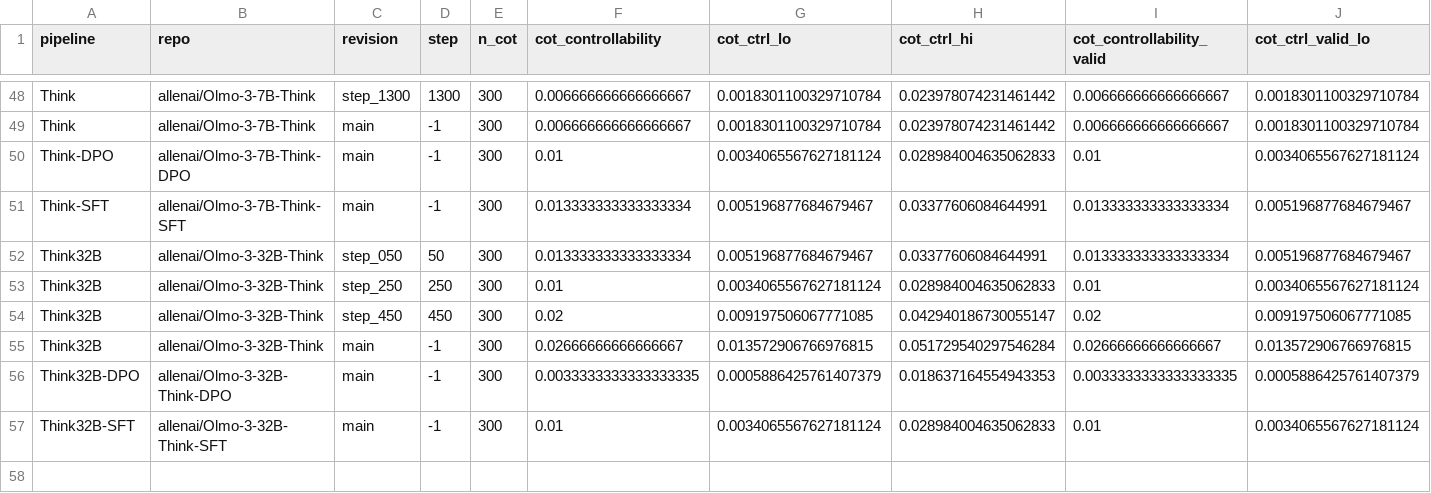
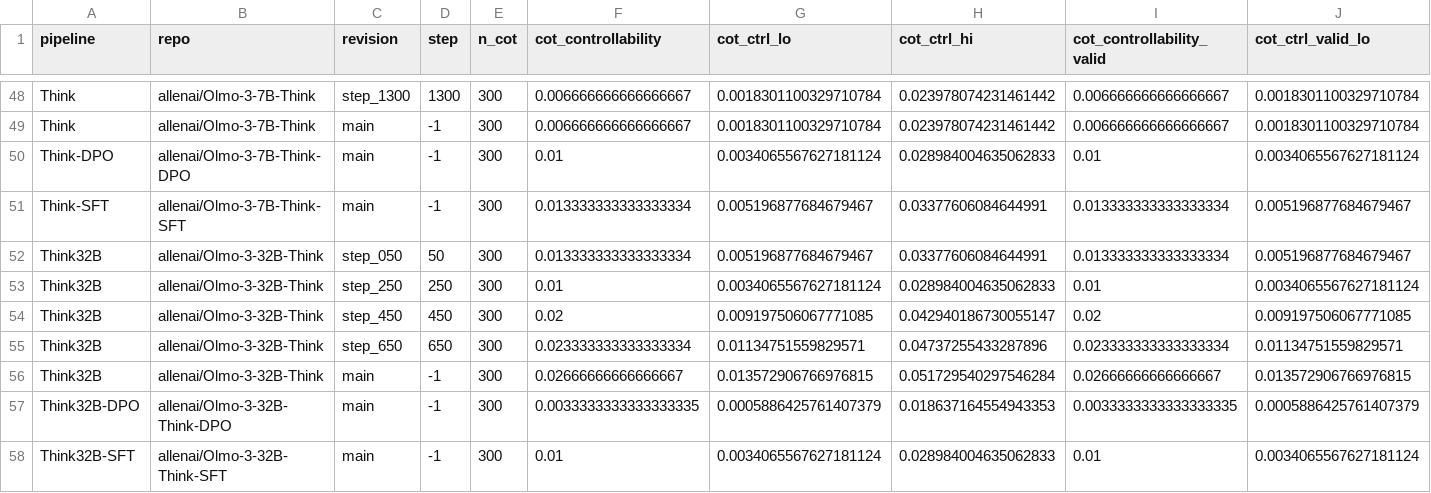
Before and after one commit to hydrol0x/SPAR-eval-awareness, a CSV file: experiments/olmo_cot_control/results/summary_by_checkpoint.csv, drawn as a sheet; only a part is shown, gaps mark what is left out; rows hold the shown columns only; the diff names each change by its address in the sheet, - before the commit and + after, or states it on an @@ line.

```diff
--- a/experiments/olmo_cot_control/results/summary_by_checkpoint.csv
+++ b/experiments/olmo_cot_control/results/summary_by_checkpoint.csv
+row 55: Think32B | allenai/Olmo-3-32B-Think | step_650 | 650 | 300 | 0.023333333333333334 | 0.01134751559829571 | 0.04737255433287896 | 0.023333333333333334 | 0.01134751559829571
```
Also changed, not shown: experiments/olmo_cot_control/results/graded_by_checkpoint.csv, 8 other files.
